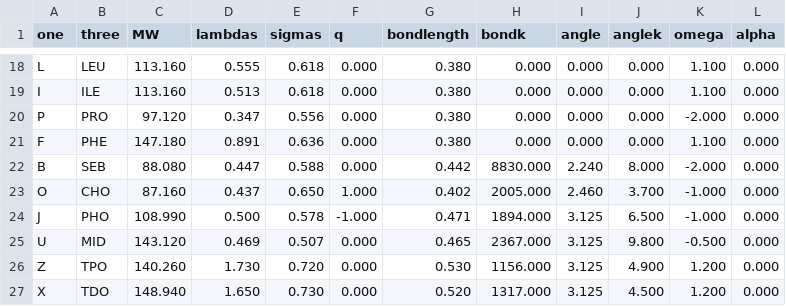
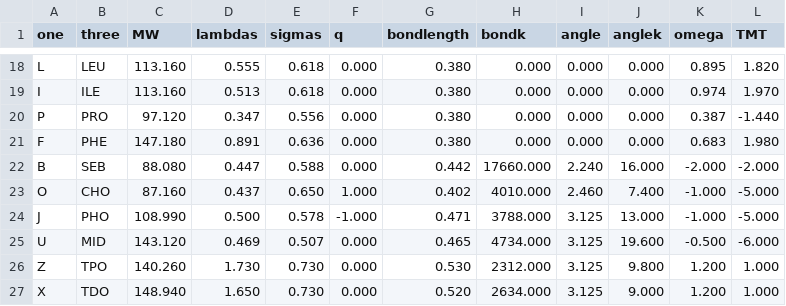
Before and after one commit to gitesei/_2026_MEM-CALVADOS, a CSV file: scripts/WLXLL/input/residues.csv, drawn as a sheet; only a part is shown, gaps mark what is left out; the diff covers the shown part only; the diff names each change by its address in the sheet, - before the commit and + after, or states it on an @@ line.

Commit message:
Add single protein data and update residues.csv in scripts/

```diff
--- a/scripts/WLXLL/input/residues.csv
+++ b/scripts/WLXLL/input/residues.csv
-L1: alpha
+L1: TMT
-K18 (omega): 1.100
+K18 (omega): 0.895
-L18 (TMT): 0.000
+L18 (TMT): 1.820
-K19 (omega): 1.100
+K19 (omega): 0.974
-L19 (TMT): 0.000
+L19 (TMT): 1.970
-K20 (omega): -2.000
+K20 (omega): 0.387
-L20 (TMT): 0.000
+L20 (TMT): -1.440
-K21 (omega): 1.100
+K21 (omega): 0.683
-L21 (TMT): 0.000
+L21 (TMT): 1.980
-H22 (bondk): 8830.000
+H22 (bondk): 17660.000
-J22 (anglek): 8.000
+J22 (anglek): 16.000
-L22 (TMT): 0.000
+L22 (TMT): -2.000
-H23 (bondk): 2005.000
+H23 (bondk): 4010.000
-J23 (anglek): 3.700
+J23 (anglek): 7.400
-L23:L24 (TMT): 0.000
+L23:L24 (TMT): -5.000
-H24 (bondk): 1894.000
+H24 (bondk): 3788.000
-J24 (anglek): 6.500
+J24 (anglek): 13.000
-H25 (bondk): 2367.000
+H25 (bondk): 4734.000
-J25 (anglek): 9.800
+J25 (anglek): 19.600
-L25 (TMT): 0.000
+L25 (TMT): -6.000
-E26 (sigmas): 0.720
+E26 (sigmas): 0.730
-H26 (bondk): 1156.000
+H26 (bondk): 2312.000
-J26 (anglek): 4.900
+J26 (anglek): 9.800
-L26:L27 (TMT): 0.000
+L26:L27 (TMT): 1.000
-H27 (bondk): 1317.000
+H27 (bondk): 2634.000
-J27 (anglek): 4.500
+J27 (anglek): 9.000
```
Also changed, not shown: 32 edited cells elsewhere in this file, scripts/GHR/input/residues.csv, scripts/LAT_Grb2_Sos1/input/residues.csv, 28 other files.
